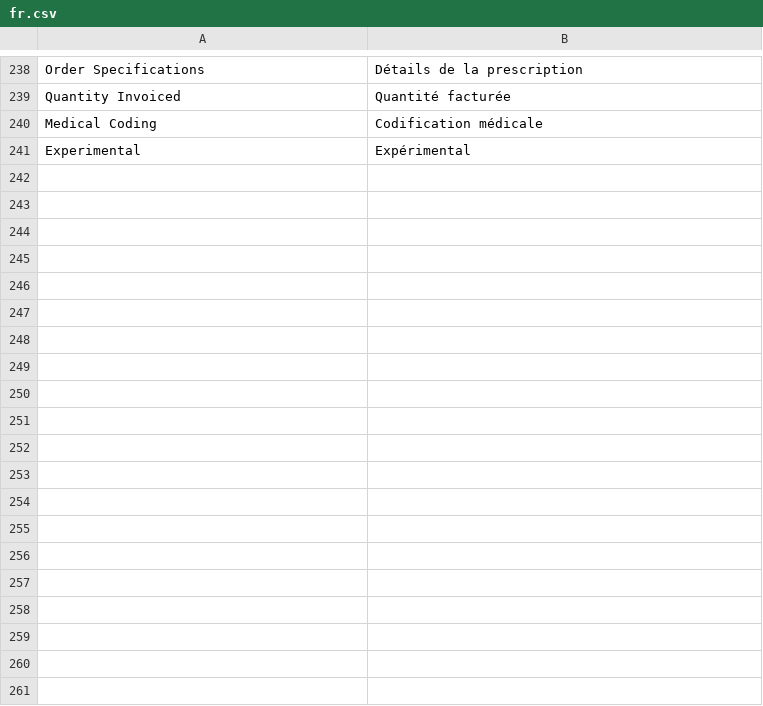
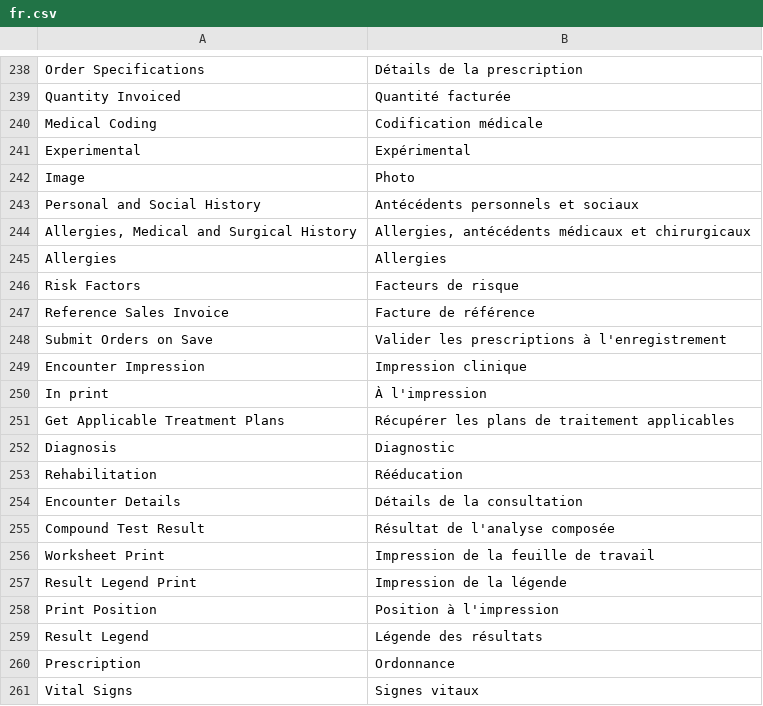
Before and after one commit to cht-houdayfa/medma_ma, a CSV file: medma_ma/translations/fr.csv, drawn as a sheet; only a part is shown, gaps mark what is left out; the diff covers the shown part only; the diff names each change by its address in the sheet, - before the commit and + after, or states it on an @@ line.

```diff
--- a/medma_ma/translations/fr.csv
+++ b/medma_ma/translations/fr.csv
+row 242: Image | Photo
+row 243: Personal and Social History | Antécédents personnels et sociaux
+row 244: Allergies, Medical and Surgical History | Allergies, antécédents médicaux et chirurgicaux
+row 245: Allergies | Allergies
+row 246: Risk Factors | Facteurs de risque
+row 247: Reference Sales Invoice | Facture de référence
+row 248: Submit Orders on Save | Valider les prescriptions à l'enregistrement
+row 249: Encounter Impression | Impression clinique
+row 250: In print | À l'impression
+row 251: Get Applicable Treatment Plans | Récupérer les plans de traitement applicables
+row 252: Diagnosis | Diagnostic
+row 253: Rehabilitation | Rééducation
+row 254: Encounter Details | Détails de la consultation
+row 255: Compound Test Result | Résultat de l'analyse composée
+row 256: Worksheet Print | Impression de la feuille de travail
+row 257: Result Legend Print | Impression de la légende
+row 258: Print Position | Position à l'impression
+row 259: Result Legend | Légende des résultats
+row 260: Prescription | Ordonnance
+row 261: Vital Signs | Signes vitaux
```
Also changed, not shown: 18 added rows elsewhere in this file.
